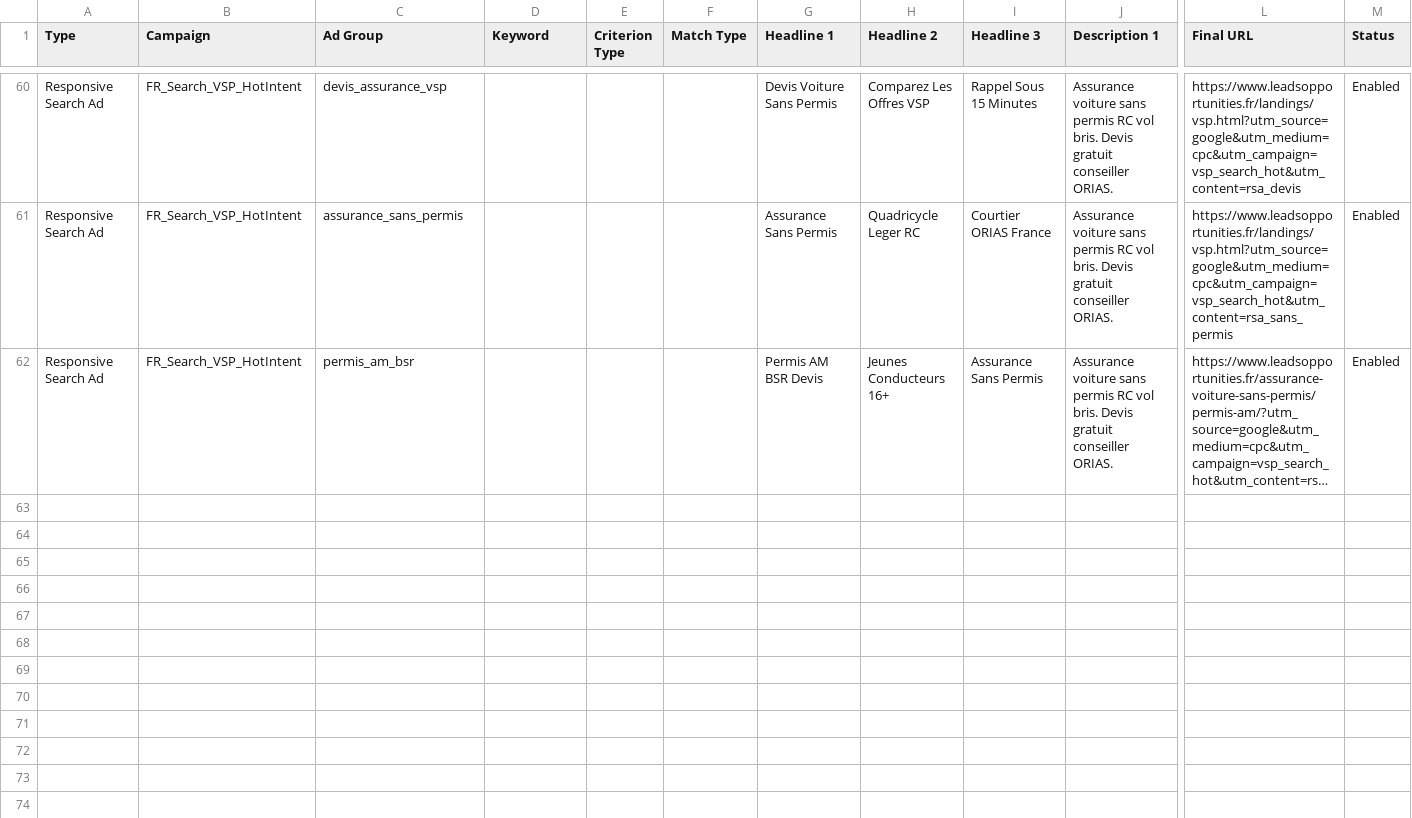
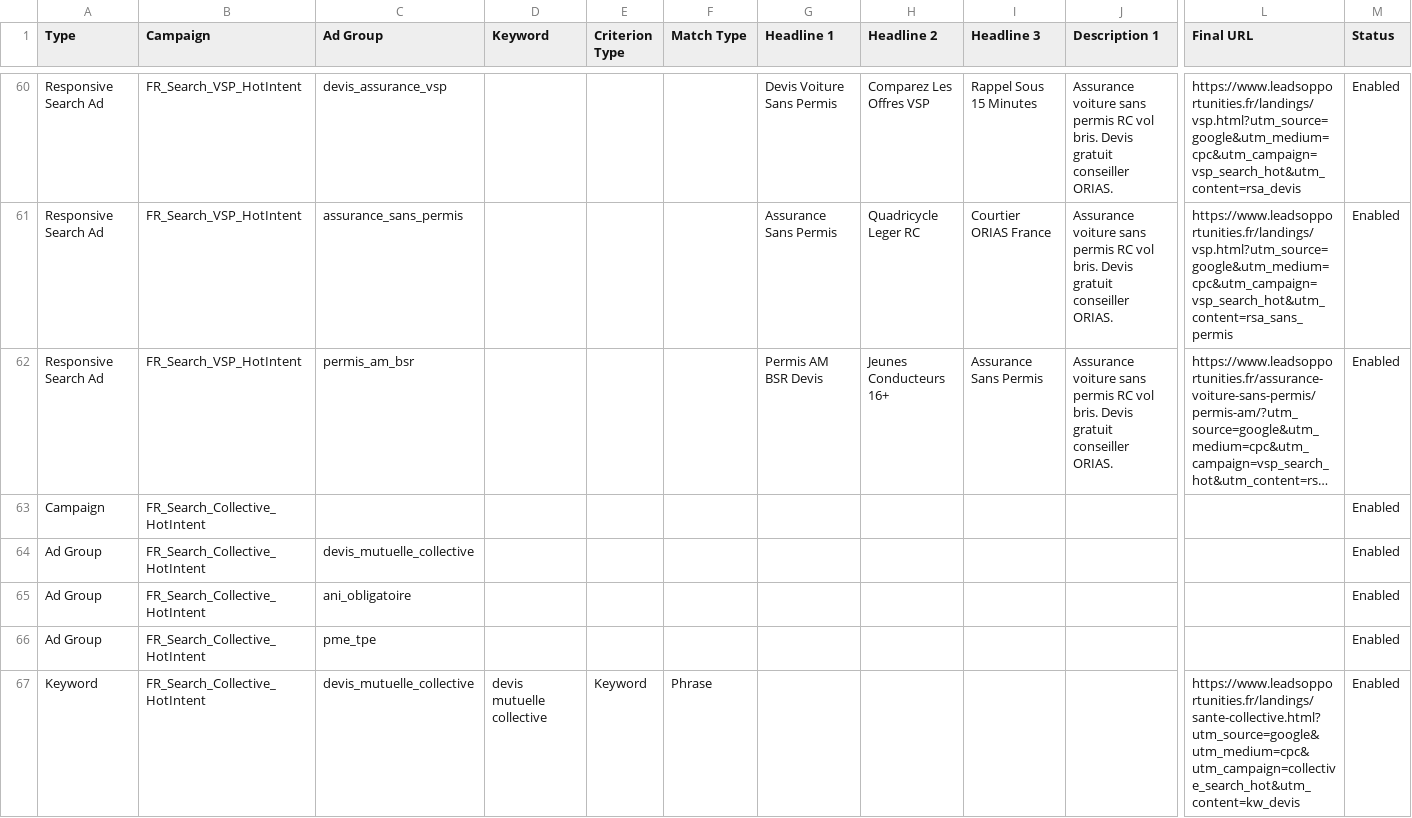
Before and after one commit to Lilw3n/LeadsOpportunities, a CSV file: ads/google-ads-editor-ready-utm.csv, drawn as a sheet; only a part is shown, gaps mark what is left out; long unchanged cells end in …; rows hold the shown columns only; the diff covers the shown part only; the diff names each change by its address in the sheet, - before the commit and + after, or states it on an @@ line.

```diff
--- a/ads/google-ads-editor-ready-utm.csv
+++ b/ads/google-ads-editor-ready-utm.csv
+row 63: Campaign | FR_Search_Collective_HotIntent |  |  |  |  |  |  |  |  |  | Enabled
+row 64: Ad Group | FR_Search_Collective_HotIntent | devis_mutuelle_collective |  |  |  |  |  |  |  |  | Enabled
+row 65: Ad Group | FR_Search_Collective_HotIntent | ani_obligatoire |  |  |  |  |  |  |  |  | Enabled
+row 66: Ad Group | FR_Search_Collective_HotIntent | pme_tpe |  |  |  |  |  |  |  |  | Enabled
+row 67: Keyword | FR_Search_Collective_HotIntent | devis_mutuelle_collective | devis mutuelle collective | Keyword | Phrase |  |  |  |  | https://www.leadsopportunities.fr/landings/sante-collective.html?utm_source=google&utm_medium=cpc&utm_campaign=collective_search_hot&utm_content=kw_devis | Enabled
```
Also changed, not shown: 12 added rows elsewhere in this file, ads/meta-blog-conversions.csv, seo/keyword-clusters-seo-sea.csv, 34 other files.
